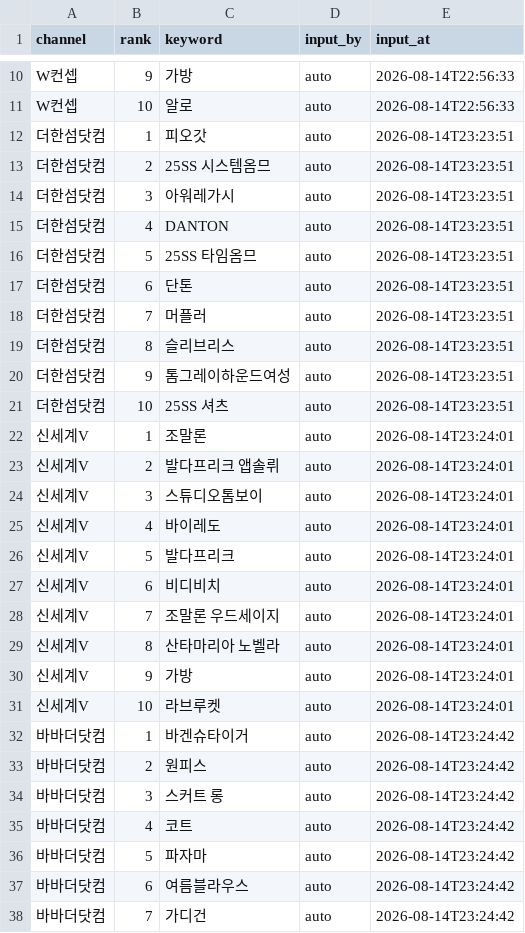
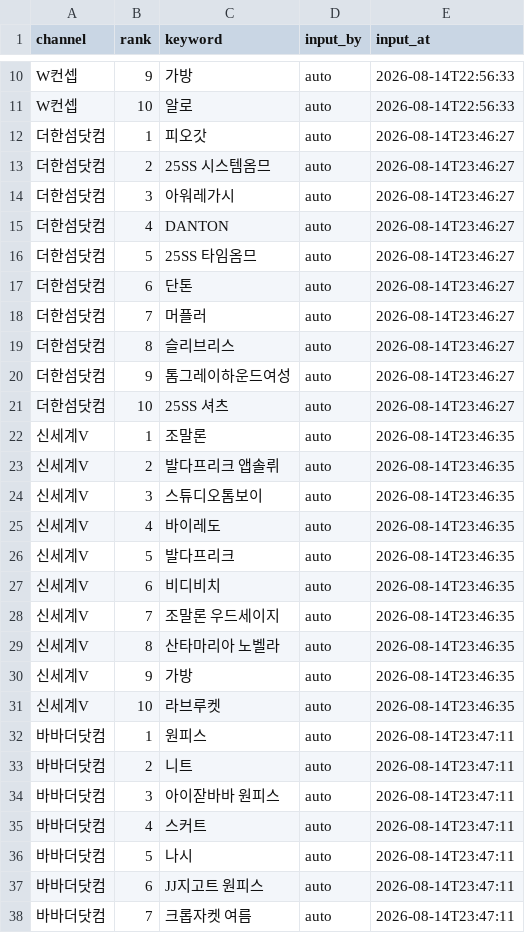
Before and after one commit to performanceteam12-sketch/babathe-trend-dashboard, a CSV file: data/app_search/2026-08-14.csv, drawn as a sheet; only a part is shown, gaps mark what is left out; the diff covers the shown part only.

```diff
--- a/data/app_search/2026-08-14.csv
+++ b/data/app_search/2026-08-14.csv
@@ -11,28 +11,28 @@ W컨셉,9,가방,auto,2026-08-14T22:56:33
 W컨셉,10,알로,auto,2026-08-14T22:56:33
-더한섬닷컴,1,피오갓,auto,2026-08-14T23:23:51
-더한섬닷컴,2,25SS 시스템옴므,auto,2026-08-14T23:23:51
-더한섬닷컴,3,아워레가시,auto,2026-08-14T23:23:51
-더한섬닷컴,4,DANTON,auto,2026-08-14T23:23:51
-더한섬닷컴,5,25SS 타임옴므,auto,2026-08-14T23:23:51
-더한섬닷컴,6,단톤,auto,2026-08-14T23:23:51
-더한섬닷컴,7,머플러,auto,2026-08-14T23:23:51
-더한섬닷컴,8,슬리브리스,auto,2026-08-14T23:23:51
-더한섬닷컴,9,톰그레이하운드여성,auto,2026-08-14T23:23:51
-더한섬닷컴,10,25SS 셔츠,auto,2026-08-14T23:23:51
-신세계V,1,조말론,auto,2026-08-14T23:24:01
-신세계V,2,발다프리크 앱솔뤼,auto,2026-08-14T23:24:01
-신세계V,3,스튜디오톰보이,auto,2026-08-14T23:24:01
-신세계V,4,바이레도,auto,2026-08-14T23:24:01
-신세계V,5,발다프리크,auto,2026-08-14T23:24:01
-신세계V,6,비디비치,auto,2026-08-14T23:24:01
-신세계V,7,조말론 우드세이지,auto,2026-08-14T23:24:01
-신세계V,8,산타마리아 노벨라,auto,2026-08-14T23:24:01
-신세계V,9,가방,auto,2026-08-14T23:24:01
-신세계V,10,라브루켓,auto,2026-08-14T23:24:01
-바바더닷컴,1,바겐슈타이거,auto,2026-08-14T23:24:42
-바바더닷컴,2,원피스,auto,2026-08-14T23:24:42
-바바더닷컴,3,스커트 롱,auto,2026-08-14T23:24:42
-바바더닷컴,4,코트,auto,2026-08-14T23:24:42
-바바더닷컴,5,파자마,auto,2026-08-14T23:24:42
-바바더닷컴,6,여름블라우스,auto,2026-08-14T23:24:42
-바바더닷컴,7,가디건,auto,2026-08-14T23:24:42
+더한섬닷컴,1,피오갓,auto,2026-08-14T23:46:27
+더한섬닷컴,2,25SS 시스템옴므,auto,2026-08-14T23:46:27
+더한섬닷컴,3,아워레가시,auto,2026-08-14T23:46:27
+더한섬닷컴,4,DANTON,auto,2026-08-14T23:46:27
+더한섬닷컴,5,25SS 타임옴므,auto,2026-08-14T23:46:27
+더한섬닷컴,6,단톤,auto,2026-08-14T23:46:27
+더한섬닷컴,7,머플러,auto,2026-08-14T23:46:27
+더한섬닷컴,8,슬리브리스,auto,2026-08-14T23:46:27
+더한섬닷컴,9,톰그레이하운드여성,auto,2026-08-14T23:46:27
+더한섬닷컴,10,25SS 셔츠,auto,2026-08-14T23:46:27
+신세계V,1,조말론,auto,2026-08-14T23:46:35
+신세계V,2,발다프리크 앱솔뤼,auto,2026-08-14T23:46:35
+신세계V,3,스튜디오톰보이,auto,2026-08-14T23:46:35
+신세계V,4,바이레도,auto,2026-08-14T23:46:35
+신세계V,5,발다프리크,auto,2026-08-14T23:46:35
+신세계V,6,비디비치,auto,2026-08-14T23:46:35
+신세계V,7,조말론 우드세이지,auto,2026-08-14T23:46:35
+신세계V,8,산타마리아 노벨라,auto,2026-08-14T23:46:35
+신세계V,9,가방,auto,2026-08-14T23:46:35
+신세계V,10,라브루켓,auto,2026-08-14T23:46:35
+바바더닷컴,1,원피스,auto,2026-08-14T23:47:11
+바바더닷컴,2,니트,auto,2026-08-14T23:47:11
+바바더닷컴,3,아이잗바바 원피스,auto,2026-08-14T23:47:11
+바바더닷컴,4,스커트,auto,2026-08-14T23:47:11
+바바더닷컴,5,나시,auto,2026-08-14T23:47:11
+바바더닷컴,6,JJ지고트 원피스,auto,2026-08-14T23:47:11
+바바더닷컴,7,크롭자켓 여름,auto,2026-08-14T23:47:11
```
Also changed, not shown: 6 edited cells elsewhere in this file.
